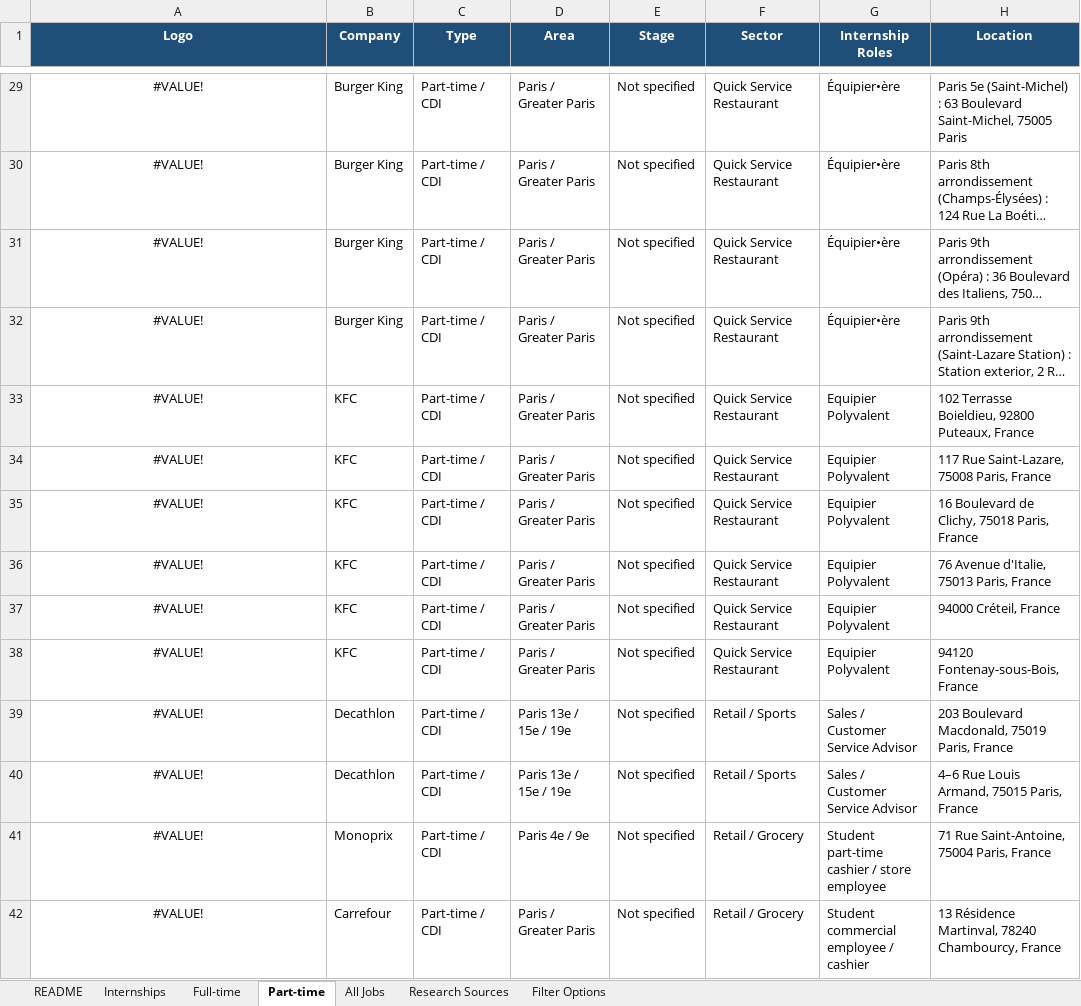
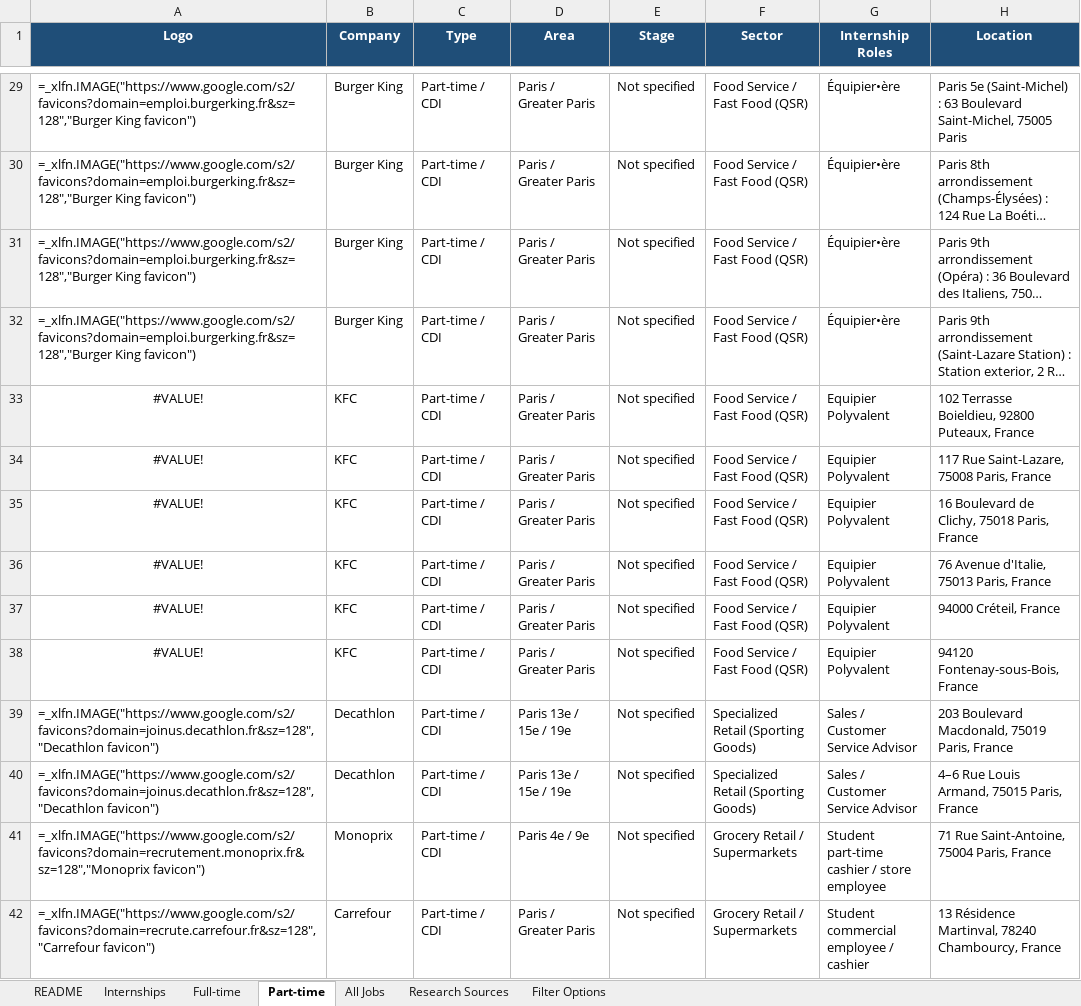
Before and after one commit to kausthu7/Internmap, an Excel workbook: Paris_All_Jobs_Website_Ready (1).xlsx, sheet Part-time, drawn as a sheet; only a part is shown, gaps mark what is left out; long unchanged cells end in …; values as stored, in another font and other column widths than the file's, no borders; formulas without a stored value are shown as written; the diff covers the shown part only; the diff names each change by its address in the sheet, - before the commit and + after, or states it on an @@ line.

Commit message:
Fix company sectors mapping (Retail to specialized sub-sectors)

```diff
--- a/Paris_All_Jobs_Website_Ready (1).xlsx (sheet Part-time)
+++ b/Paris_All_Jobs_Website_Ready (1).xlsx (sheet Part-time)
-A29:A32 alignment: center
+A29:A32 alignment: left
-A29:A32 (Logo): #VALUE!
+A29:A32 (Logo): =_xlfn.IMAGE("https://www.google.com/s2/favicons?domain=emploi.burgerking.fr&sz=128","Burger King favicon")
-F29:F38 (Sector): Quick Service Restaurant
+F29:F38 (Sector): Food Service / Fast Food (QSR)
-A39:A40 (Logo): #VALUE!
+A39:A40 (Logo): =_xlfn.IMAGE("https://www.google.com/s2/favicons?domain=joinus.decathlon.fr&sz=128","Decathlon favicon")
-A39:A42 alignment: center
+A39:A42 alignment: left
-F39:F40 (Sector): Retail / Sports
+F39:F40 (Sector): Specialized Retail (Sporting Goods)
-A41 (Logo): #VALUE!
+A41 (Logo): =_xlfn.IMAGE("https://www.google.com/s2/favicons?domain=recrutement.monoprix.fr&sz=128","Monoprix favicon")
-F41:F42 (Sector): Retail / Grocery
+F41:F42 (Sector): Grocery Retail / Supermarkets
-A42 (Logo): #VALUE!
+A42 (Logo): =_xlfn.IMAGE("https://www.google.com/s2/favicons?domain=recrute.carrefour.fr&sz=128","Carrefour favicon")
```
Also changed, not shown: 110 edited cells and cell formats elsewhere in this sheet, sheet All Jobs, sheet Internships, sheet Full-time, charts or pictures, 2 other files.
